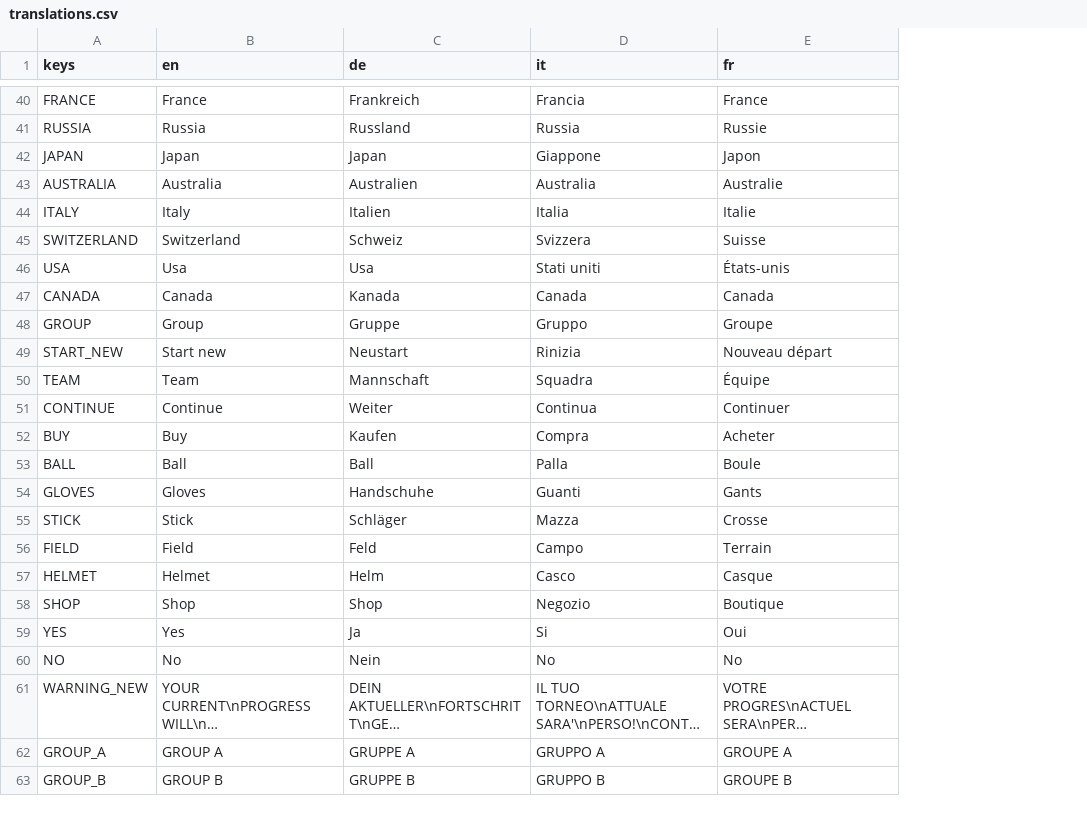
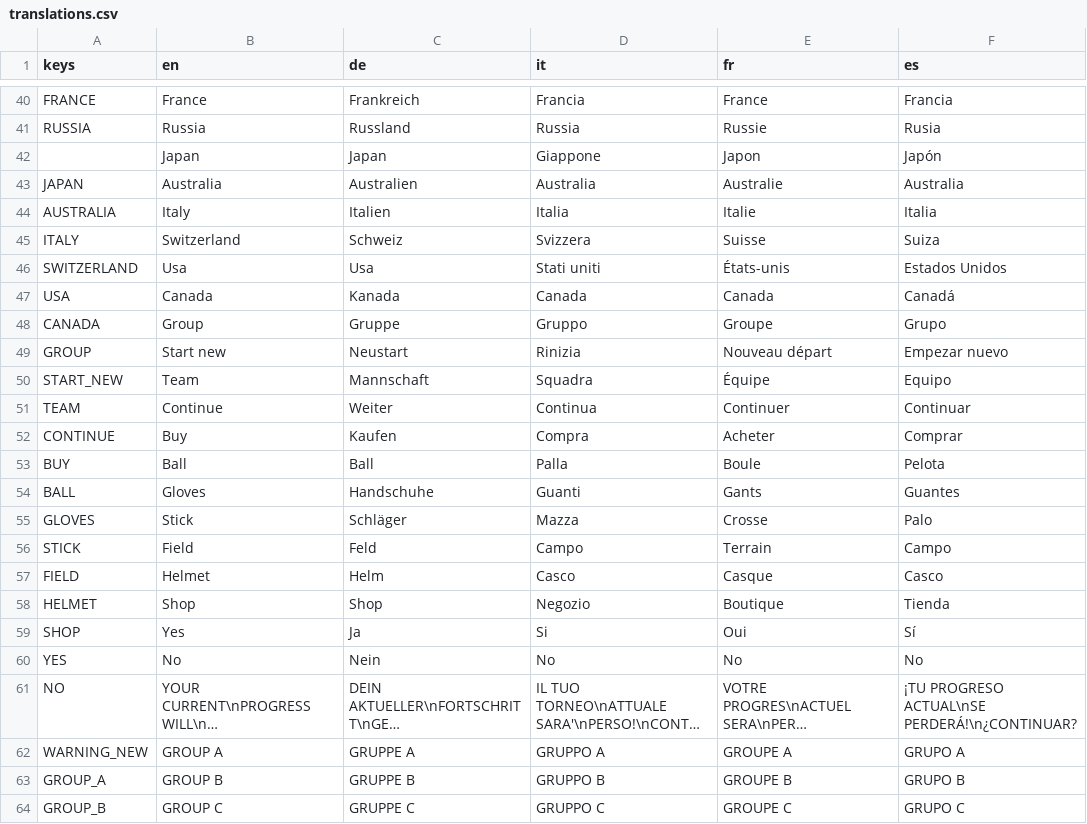
Before and after one commit to dulvui/pocket-broomball, a CSV file: game/translations/translations.csv, drawn as a sheet; only a part is shown, gaps mark what is left out; long unchanged cells end in …; addresses are those after the commit; the diff covers the shown part only; the diff names each change by its address in the sheet, - before the commit and + after, or states it on an @@ line.

Commit message:
Added spanish translation

```diff
--- a/game/translations/translations.csv
+++ b/game/translations/translations.csv
+column F (es), rows 40-61: Francia | Rusia | Japón | Australia | Italia | Suiza | Estados Unidos | Canadá | Grupo | Empezar nuevo | Equipo | Continuar | Comprar | Pelota | Guantes | Palo | Campo | Casco | Tienda | Sí | No | ¡TU PROGRESO ACTUAL\nSE PERDERÁ!\n¿CONTINUAR?; rows 63-64: GRUPO B | GRUPO C
-A42 (keys): JAPAN
+A42 (keys): (empty)
-A43 (keys): AUSTRALIA
+A43 (keys): JAPAN
-A44 (keys): ITALY
+A44 (keys): AUSTRALIA
-A45 (keys): SWITZERLAND
+A45 (keys): ITALY
-A46 (keys): USA
+A46 (keys): SWITZERLAND
-A47 (keys): CANADA
+A47 (keys): USA
-A48 (keys): GROUP
+A48 (keys): CANADA
-A49 (keys): START_NEW
+A49 (keys): GROUP
-A50 (keys): TEAM
+A50 (keys): START_NEW
-A51 (keys): CONTINUE
+A51 (keys): TEAM
-A52 (keys): BUY
+A52 (keys): CONTINUE
-A53 (keys): BALL
+A53 (keys): BUY
-A54 (keys): GLOVES
+A54 (keys): BALL
-A55 (keys): STICK
+A55 (keys): GLOVES
-A56 (keys): FIELD
+A56 (keys): STICK
-A57 (keys): HELMET
+A57 (keys): FIELD
-A58 (keys): SHOP
+A58 (keys): HELMET
-A59 (keys): YES
+A59 (keys): SHOP
-A60 (keys): NO
+A60 (keys): YES
-A61 (keys): WARNING_NEW
+A61 (keys): NO
+row 62: WARNING_NEW | GROUP A | GRUPPE A | GRUPPO A | GROUPE A | GRUPO A
-B63 (en): GROUP A
+B63 (en): GROUP B
-C63 (de): GRUPPE A
+C63 (de): GRUPPE B
-D63 (it): GRUPPO A
+D63 (it): GRUPPO B
-E63 (fr): GROUPE A
+E63 (fr): GROUPE B
-B64 (en): GROUP B
+B64 (en): GROUP C
-C64 (de): GRUPPE B
+C64 (de): GRUPPE C
-D64 (it): GRUPPO B
+D64 (it): GRUPPO C
-E64 (fr): GROUPE B
+E64 (fr): GROUPE C
```
Also changed, not shown: 1 added row, 1 removed row and 18 edited cells elsewhere in this file.
